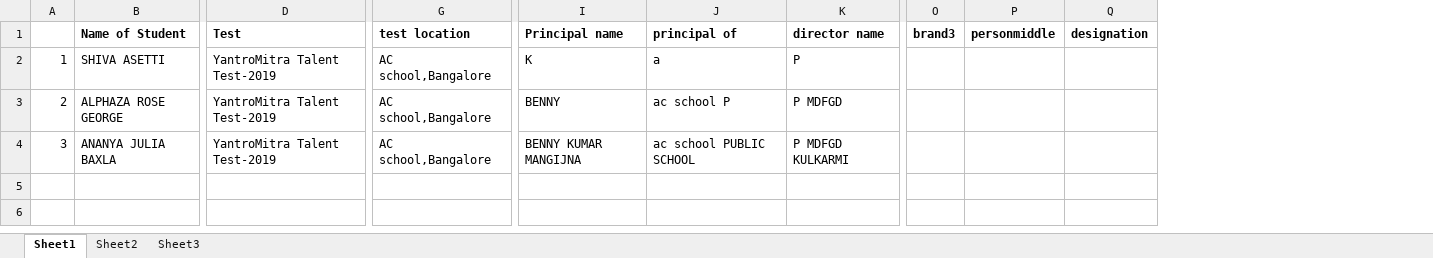
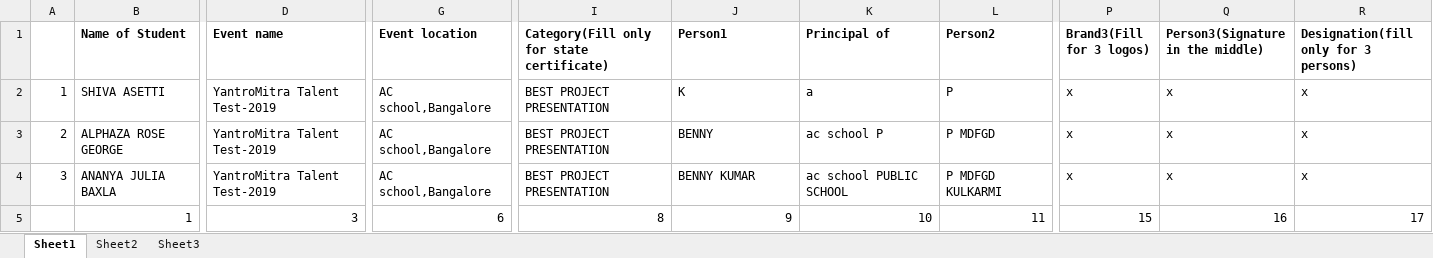
Before and after one commit to satyasandeep007/Bulk-Certificate-Maker-for-YantroMitra, an Excel workbook: demo.xlsx, sheet Sheet1, drawn as a sheet; only a part is shown, gaps mark what is left out; values as stored, in another font and other column widths than the file's, no borders; removed rows and columns are numbered as before the commit, all else as after; rows hold the shown columns only; the diff covers the shown part only; the diff names each change by its address in the sheet, - before the commit and + after, or states it on an @@ line.

```diff
--- a/demo.xlsx (sheet Sheet1)
+++ b/demo.xlsx (sheet Sheet1)
+column I, rows 1-4: Category(Fill only for state certificate) | BEST PROJECT PRESENTATION | BEST PROJECT PRESENTATION | BEST PROJECT PRESENTATION
-column O (brand3), empty
-column P (personmiddle), empty
-column Q (designation), empty
+column P (Brand3(Fill for 3 logos)), rows 2-4: all x
+column Q (Person3(Signature in the middle)), rows 2-4: all x
+column R, rows 1-4: Designation(fill only for 3 persons) | x | x | x
-D1: Test
+D1: Event name
-G1: test location
+G1: Event location
-J1: Principal name
+J1: Person1
-K1: principal of
+K1: Principal of
-L1: director name
+L1: Person2
-J4 (Person1): BENNY KUMAR MANGIJNA
+J4 (Person1): BENNY KUMAR
+row 5:  | 1 | 3 | 6 | 8 | 9 | 10 | 11 | 15 | 16 | 17
```
Also changed, not shown: 3 edited cells elsewhere in this sheet, 4 other files.
